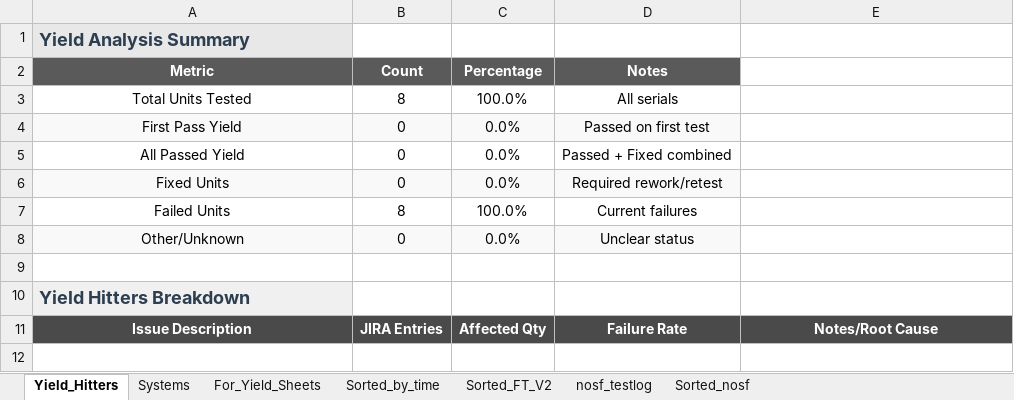
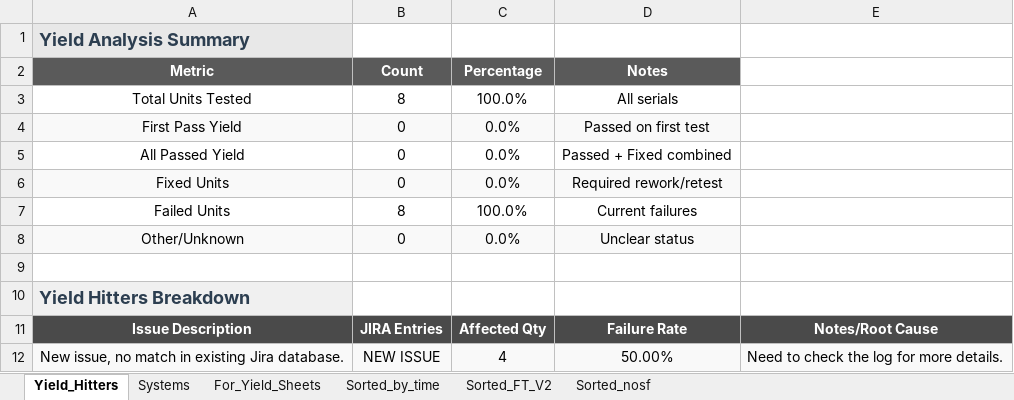
Before and after one commit to aavinothkumartt/aavinothkumartt.github.io, an Excel workbook: BH/System Assembly/Parser_Output_BH_System_20260108/Final_Export_BH_G.xlsx, sheet Yield_Hitters, drawn as a sheet; values as stored, in another font and other column widths than the file's, no borders; the diff names each change by its address in the sheet, - before the commit and + after, or states it on an @@ line.

```diff
--- a/BH/System Assembly/Parser_Output_BH_System_20260108/Final_Export_BH_G.xlsx (sheet Yield_Hitters)
+++ b/BH/System Assembly/Parser_Output_BH_System_20260108/Final_Export_BH_G.xlsx (sheet Yield_Hitters)
@@ sheet tab hidden: nosf_testlog @@
+row 12: New issue, no match in existing Jira database. | NEW ISSUE | 4 | 50.00% | Need to check the log for more details.
```
Also changed, not shown: sheet Sorted_by_time, sheet Sorted_FT_V2, sheet For_Yield_Sheets, sheet Systems, BH/System Assembly/Parser_Output_BH_System_20260108/timeline_multi_system.xlsx, 6 other files.
